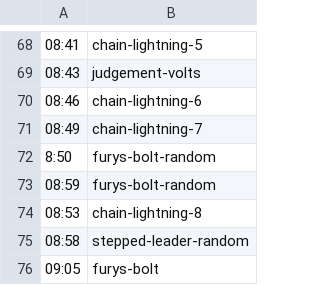
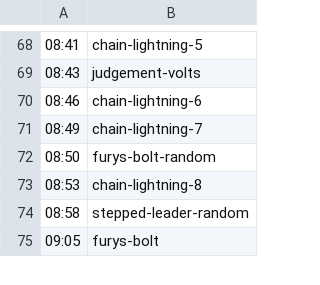
Before and after one commit to FourCourtJester/act-overlay-kyaputen, a CSV file: public/javascripts/encounters/edens-verse-fulmination-savage/timeline.csv, drawn as a sheet; only a part is shown, gaps mark what is left out; the diff names each change by its address in the sheet, - before the commit and + after, or states it on an @@ line.

```diff
--- a/public/javascripts/encounters/edens-verse-fulmination-savage/timeline.csv
+++ b/public/javascripts/encounters/edens-verse-fulmination-savage/timeline.csv
-A72: 8:50
+A72: 08:50
-row 73: 08:59 | furys-bolt-random
```
Also changed, not shown: public/javascripts/encounters/edens-verse-refulgence-savage/job/SCH/shekawa-phen-zalera.csv, public/javascripts/encounters/edens-verse-refulgence-savage/mechanics.csv, 6 other files.
